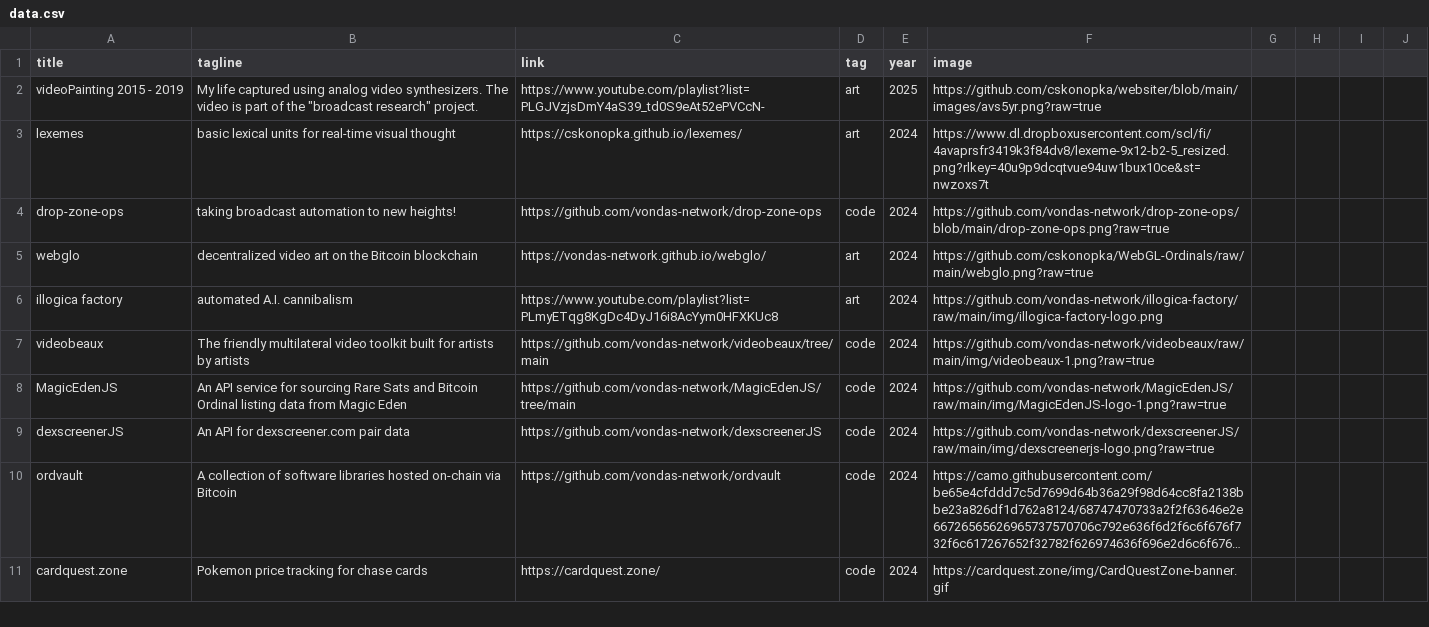
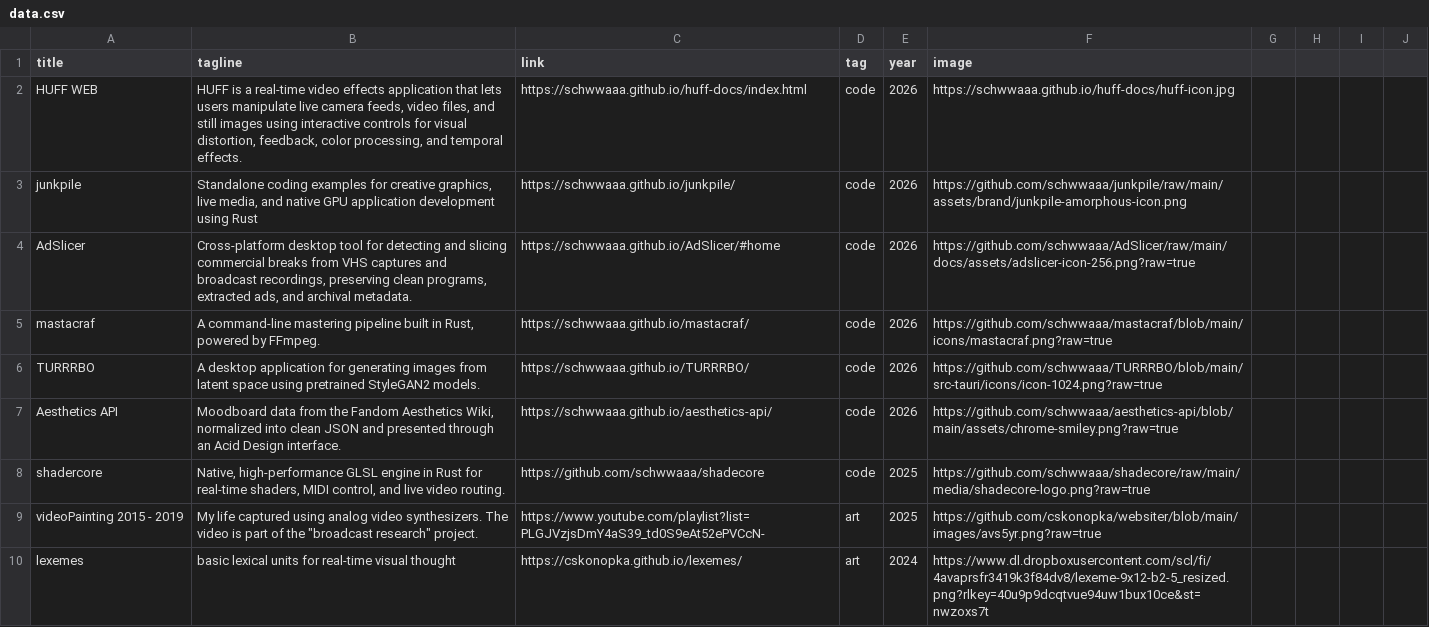
Before and after one commit to cskonopka/websiter, a CSV file: data.csv, drawn as a sheet; only a part is shown; the shorter side is filled out with more unchanged rows; long unchanged cells end in …; the diff names each change by its address in the sheet, - before the commit and + after, or states it on an @@ line.

Commit message:
updated links

```diff
--- a/data.csv
+++ b/data.csv
+row 2: HUFF WEB | HUFF is a real-time video effects application that lets users manipulate live camera feeds, video files, and still images using interactive controls for visual distortion, feedback, color processing, and temporal effects. | https://schwwaaa.github.io/huff-docs/index.html | code | 2026 | https://schwwaaa.github.io/huff-docs/huff-icon.jpg
+row 3: junkpile | Standalone coding examples for creative graphics, live media, and native GPU application development using Rust | https://schwwaaa.github.io/junkpile/ | code | 2026 | https://github.com/schwwaaa/junkpile/raw/main/assets/brand/junkpile-amorphous-icon.png
+row 4: AdSlicer | Cross-platform desktop tool for detecting and slicing commercial breaks from VHS captures and broadcast recordings, preserving clean programs, extracted ads, and archival metadata. | https://schwwaaa.github.io/AdSlicer/#home | code | 2026 | https://github.com/schwwaaa/AdSlicer/raw/main/docs/assets/adslicer-icon-256.png?raw=true
+row 5: mastacraf | A command-line mastering pipeline built in Rust, powered by FFmpeg. | https://schwwaaa.github.io/mastacraf/ | code | 2026 | https://github.com/schwwaaa/mastacraf/blob/main/icons/mastacraf.png?raw=true
+row 6: TURRRBO | A desktop application for generating images from latent space using pretrained StyleGAN2 models. | https://schwwaaa.github.io/TURRRBO/ | code | 2026 | https://github.com/schwwaaa/TURRRBO/blob/main/src-tauri/icons/icon-1024.png?raw=true
+row 7: Aesthetics API | Moodboard data from the Fandom Aesthetics Wiki, normalized into clean JSON and presented through an Acid Design interface. | https://schwwaaa.github.io/aesthetics-api/ | code | 2026 | https://github.com/schwwaaa/aesthetics-api/blob/main/assets/chrome-smiley.png?raw=true
+row 8: shadercore | Native, high-performance GLSL engine in Rust for real-time shaders, MIDI control, and live video routing. | https://github.com/schwwaaa/shadecore | code | 2025 | https://github.com/schwwaaa/shadecore/raw/main/media/shadecore-logo.png?raw=true
```
Also changed, not shown: 1 other file.
